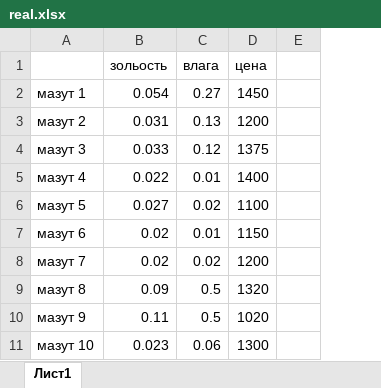
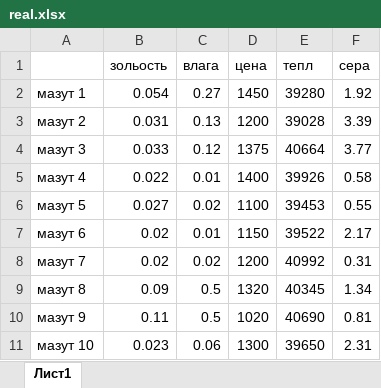
Before and after one commit to bigHatt/tec-pipec, an Excel workbook: tec/real.xlsx, sheet Лист1, drawn as a sheet; only a part is shown; values as stored, in another font and other column widths than the file's, no borders; charts and pictures not drawn; removed rows and columns are numbered as before the commit, all else as after; the diff names each change by its address in the sheet, - before the commit and + after, or states it on an @@ line.

```diff
--- a/tec/real.xlsx (sheet Лист1)
+++ b/tec/real.xlsx (sheet Лист1)
-column E, empty
+column E (тепл), rows 2-11: 39280 | 39028 | 40664 | 39926 | 39453 | 39522 | 40992 | 40345 | 40690 | 39650
+column F (сера), rows 2-11: 1.92 | 3.39 | 3.77 | 0.58 | 0.55 | 2.17 | 0.31 | 1.34 | 0.81 | 2.31
```
Also changed, not shown: charts or pictures, tec/bin/Debug/real.xlsx, 11 other files.
